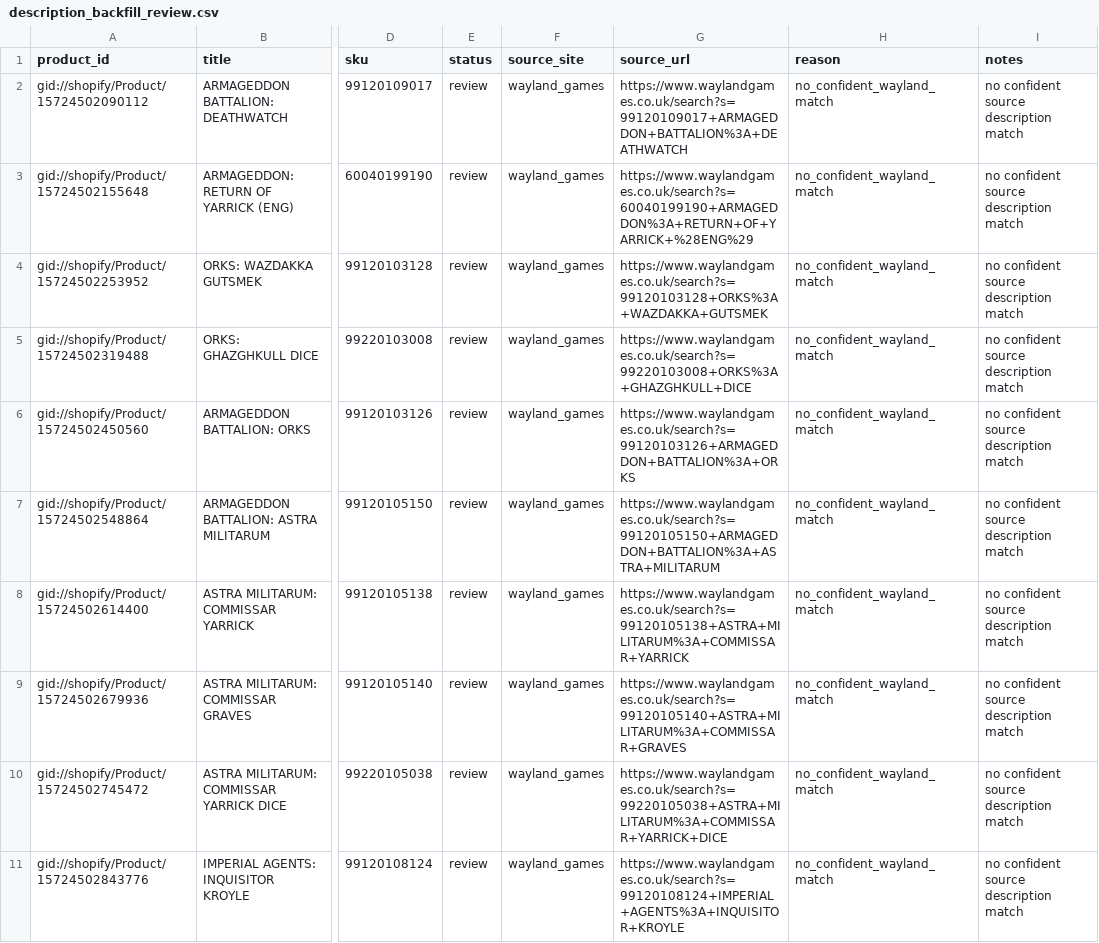
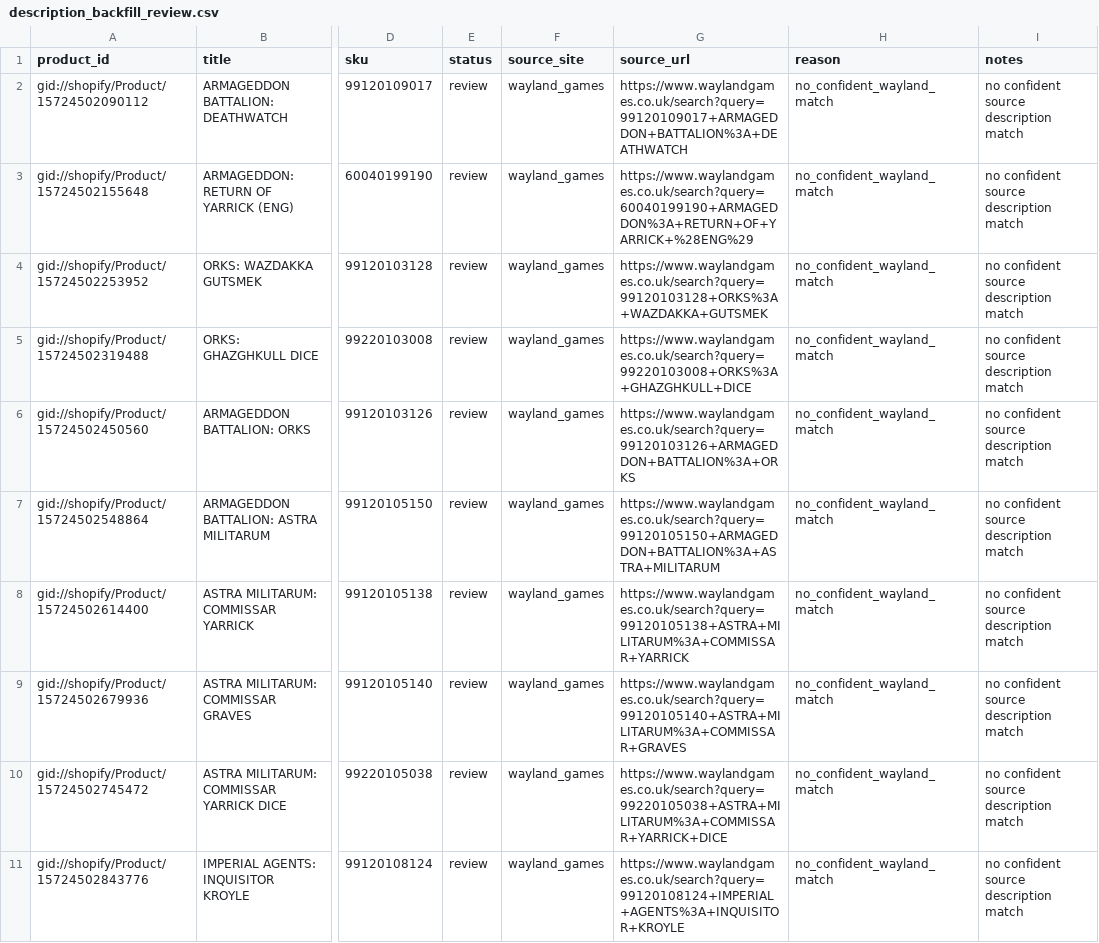
Before and after one commit to foxdatafabletoys/shopify_fix, a CSV file: shopify_sync/description_backfill_review.csv, drawn as a sheet; only a part is shown, gaps mark what is left out; the diff covers the shown part only; the diff names each change by its address in the sheet, - before the commit and + after, or states it on an @@ line.

```diff
--- a/shopify_sync/description_backfill_review.csv
+++ b/shopify_sync/description_backfill_review.csv
-G2 (source_url): https://www.waylandgames.co.uk/search?s=99120109017+ARMAGEDDON+BATTALION%3A+DEATHWATCH
+G2 (source_url): https://www.waylandgames.co.uk/search?query=99120109017+ARMAGEDDON+BATTALION%3A+DEATHWATCH
-G3 (source_url): https://www.waylandgames.co.uk/search?s=60040199190+ARMAGEDDON%3A+RETURN+OF+YARRICK+%28ENG%29
+G3 (source_url): https://www.waylandgames.co.uk/search?query=60040199190+ARMAGEDDON%3A+RETURN+OF+YARRICK+%28ENG%29
-G4 (source_url): https://www.waylandgames.co.uk/search?s=99120103128+ORKS%3A+WAZDAKKA+GUTSMEK
+G4 (source_url): https://www.waylandgames.co.uk/search?query=99120103128+ORKS%3A+WAZDAKKA+GUTSMEK
-G5 (source_url): https://www.waylandgames.co.uk/search?s=99220103008+ORKS%3A+GHAZGHKULL+DICE
+G5 (source_url): https://www.waylandgames.co.uk/search?query=99220103008+ORKS%3A+GHAZGHKULL+DICE
-G6 (source_url): https://www.waylandgames.co.uk/search?s=99120103126+ARMAGEDDON+BATTALION%3A+ORKS
+G6 (source_url): https://www.waylandgames.co.uk/search?query=99120103126+ARMAGEDDON+BATTALION%3A+ORKS
-G7 (source_url): https://www.waylandgames.co.uk/search?s=99120105150+ARMAGEDDON+BATTALION%3A+ASTRA+MILITARUM
+G7 (source_url): https://www.waylandgames.co.uk/search?query=99120105150+ARMAGEDDON+BATTALION%3A+ASTRA+MILITARUM
-G8 (source_url): https://www.waylandgames.co.uk/search?s=99120105138+ASTRA+MILITARUM%3A+COMMISSAR+YARRICK
+G8 (source_url): https://www.waylandgames.co.uk/search?query=99120105138+ASTRA+MILITARUM%3A+COMMISSAR+YARRICK
-G9 (source_url): https://www.waylandgames.co.uk/search?s=99120105140+ASTRA+MILITARUM%3A+COMMISSAR+GRAVES
+G9 (source_url): https://www.waylandgames.co.uk/search?query=99120105140+ASTRA+MILITARUM%3A+COMMISSAR+GRAVES
-G10 (source_url): https://www.waylandgames.co.uk/search?s=99220105038+ASTRA+MILITARUM%3A+COMMISSAR+YARRICK+DICE
+G10 (source_url): https://www.waylandgames.co.uk/search?query=99220105038+ASTRA+MILITARUM%3A+COMMISSAR+YARRICK+DICE
-G11 (source_url): https://www.waylandgames.co.uk/search?s=99120108124+IMPERIAL+AGENTS%3A+INQUISITOR+KROYLE
+G11 (source_url): https://www.waylandgames.co.uk/search?query=99120108124+IMPERIAL+AGENTS%3A+INQUISITOR+KROYLE
```
Also changed, not shown: 10 edited cells elsewhere in this file, 6 other files.
